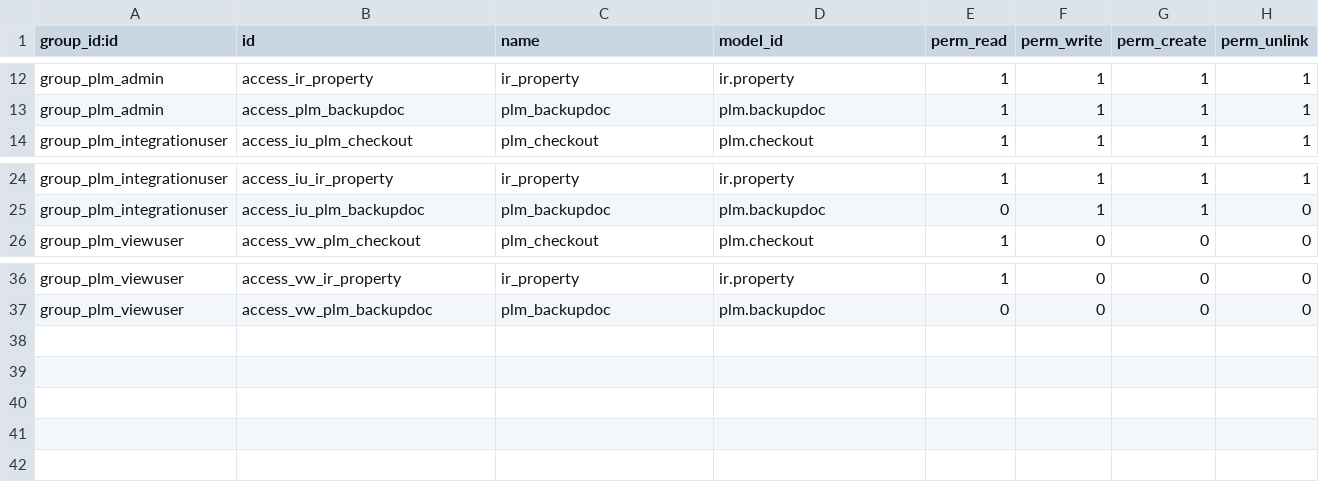
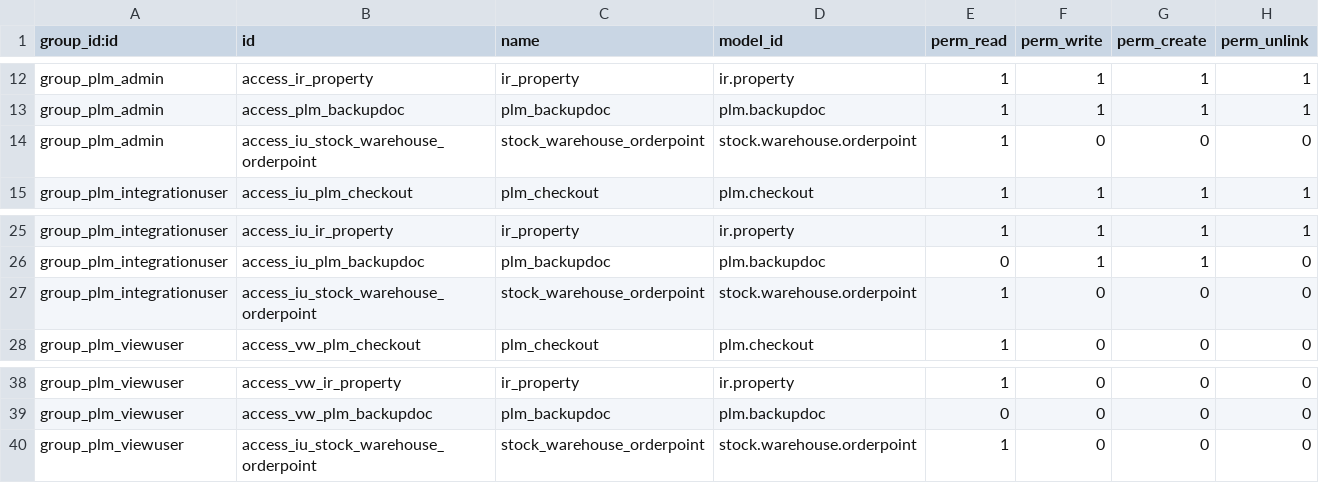
Before and after one commit to OmniaGit/odooplm, a CSV file: security/ir.model.access.csv, drawn as a sheet; only a part is shown, gaps mark what is left out.

```diff
--- a/security/ir.model.access.csv
+++ b/security/ir.model.access.csv
@@ -13,2 +13,3 @@
 "group_plm_admin","access_plm_backupdoc","plm_backupdoc","plm.backupdoc",1,1,1,1
+"group_plm_admin","access_iu_stock_warehouse_orderpoint","stock_warehouse_orderpoint","stock.warehouse.orderpoint",1,0,0,0
 "group_plm_integrationuser","access_iu_plm_checkout","plm_checkout","plm.checkout",1,1,1,1
@@ -25,2 +26,3 @@
 "group_plm_integrationuser","access_iu_plm_backupdoc","plm_backupdoc","plm.backupdoc",0,1,1,0
+"group_plm_integrationuser","access_iu_stock_warehouse_orderpoint","stock_warehouse_orderpoint","stock.warehouse.orderpoint",1,0,0,0
 "group_plm_viewuser","access_vw_plm_checkout","plm_checkout","plm.checkout",1,0,0,0
@@ -37 +39,2 @@
 "group_plm_viewuser","access_vw_plm_backupdoc","plm_backupdoc","plm.backupdoc",0,0,0,0
+"group_plm_viewuser","access_iu_stock_warehouse_orderpoint","stock_warehouse_orderpoint","stock.warehouse.orderpoint",1,0,0,0
```
Also changed, not shown: 5 other files.
